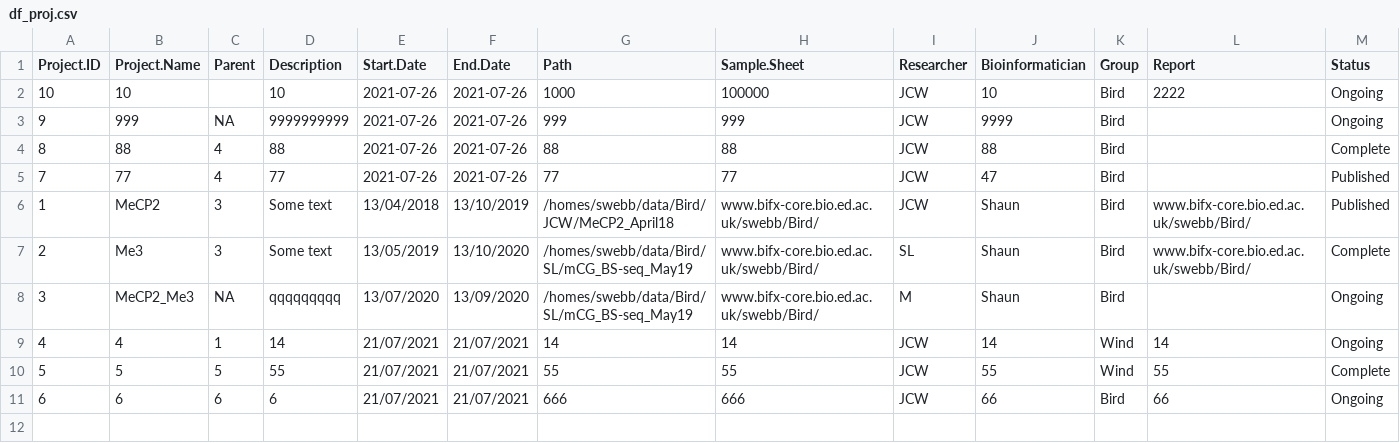
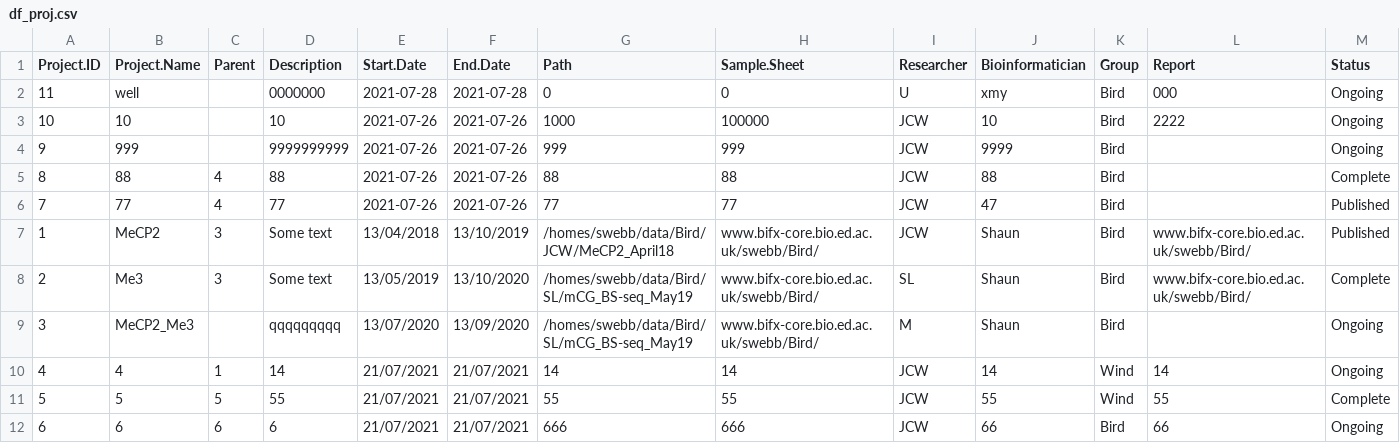
Before and after one commit to MINGYU-XU/LotusRoot, a CSV file: df_proj.csv, drawn as a sheet; only a part is shown; addresses are those after the commit; rows hold the shown columns only; the diff names each change by its address in the sheet, - before the commit and + after, or states it on an @@ line.

```diff
--- a/df_proj.csv
+++ b/df_proj.csv
+row 2: 11 | well |  | 0000000 | 2021-07-28 | 2021-07-28 | 0 | 0 | U | xmy | Bird | 000 | Ongoing
-C4 (Parent): NA
+C4 (Parent): (empty)
-C9 (Parent): NA
+C9 (Parent): (empty)
```
Also changed, not shown: df_data.csv, register.csv, 5 other files.
